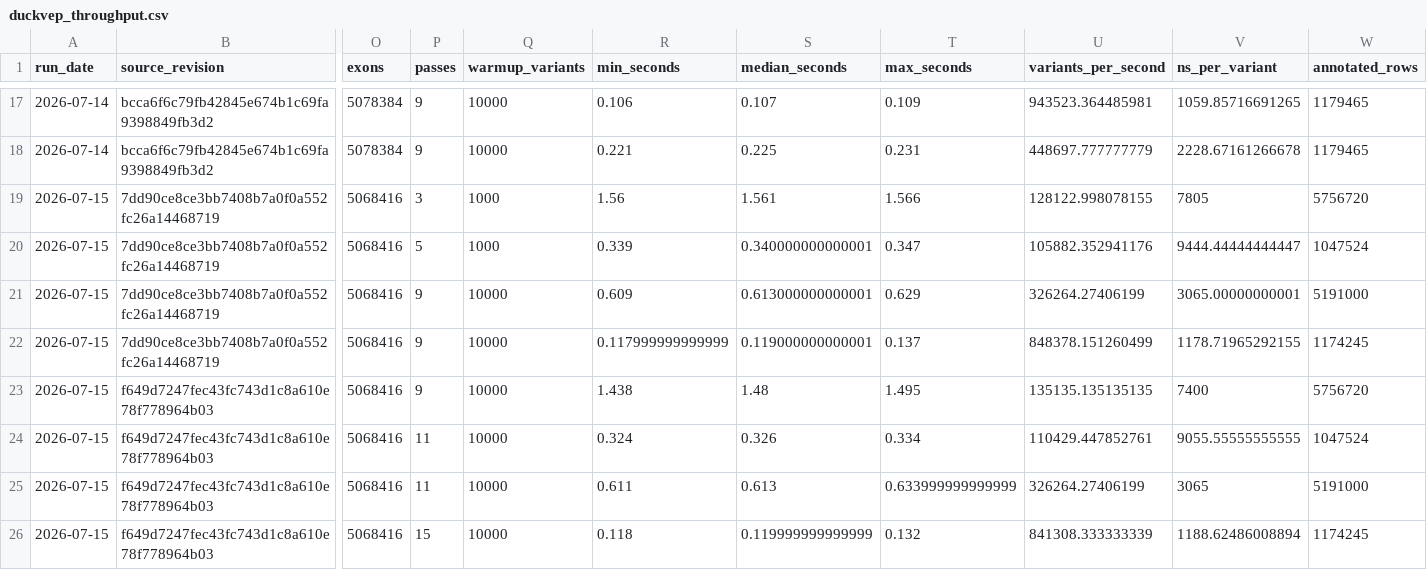
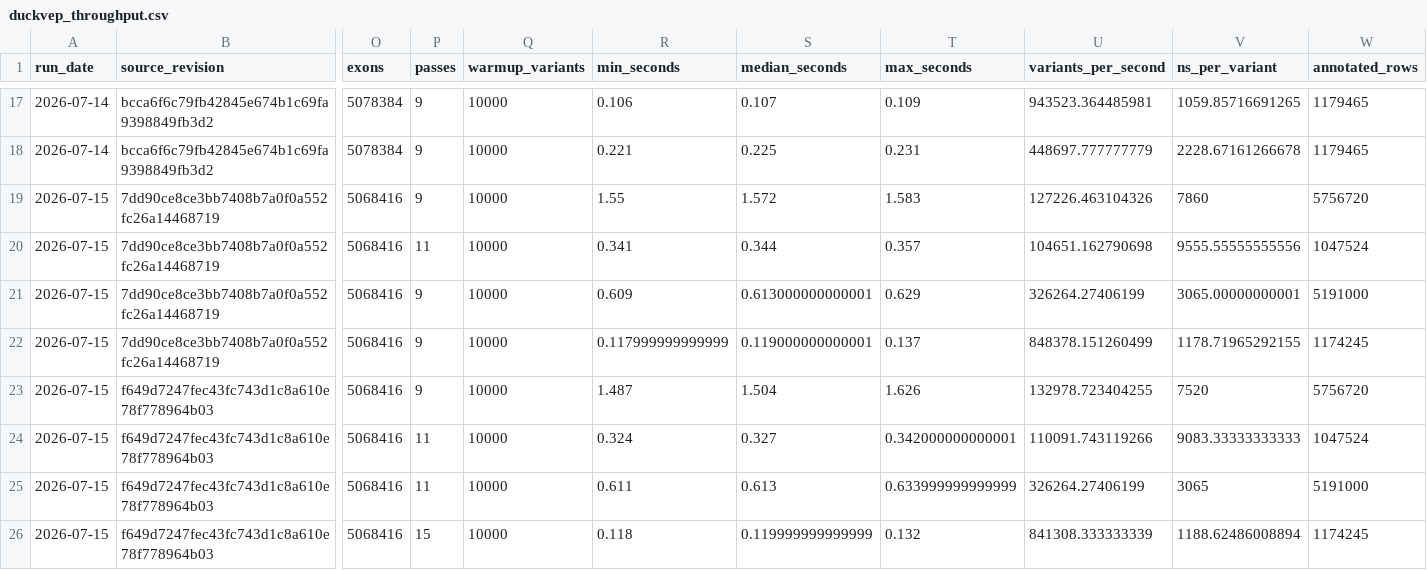
Before and after one commit to RGenomicsETL/duckhts, a CSV file: benchmarks/data/duckvep_throughput.csv, drawn as a sheet; only a part is shown, gaps mark what is left out; the diff names each change by its address in the sheet, - before the commit and + after, or states it on an @@ line.

Commit message:
bench(duckvep): match projection-cache warmups

```diff
--- a/benchmarks/data/duckvep_throughput.csv
+++ b/benchmarks/data/duckvep_throughput.csv
-P19 (passes): 3
+P19 (passes): 9
-Q19:Q20 (warmup_variants): 1000
+Q19:Q20 (warmup_variants): 10000
-R19 (min_seconds): 1.56
+R19 (min_seconds): 1.55
-S19 (median_seconds): 1.561
+S19 (median_seconds): 1.572
-T19 (max_seconds): 1.566
+T19 (max_seconds): 1.583
-U19 (variants_per_second): 128122.998078155
+U19 (variants_per_second): 127226.463104326
-V19 (ns_per_variant): 7805
+V19 (ns_per_variant): 7860
-P20 (passes): 5
+P20 (passes): 11
-R20 (min_seconds): 0.339
+R20 (min_seconds): 0.341
-S20 (median_seconds): 0.340000000000001
+S20 (median_seconds): 0.344
-T20 (max_seconds): 0.347
+T20 (max_seconds): 0.357
-U20 (variants_per_second): 105882.352941176
+U20 (variants_per_second): 104651.162790698
-V20 (ns_per_variant): 9444.44444444447
+V20 (ns_per_variant): 9555.55555555556
-R23 (min_seconds): 1.438
+R23 (min_seconds): 1.487
-S23 (median_seconds): 1.48
+S23 (median_seconds): 1.504
-T23 (max_seconds): 1.495
+T23 (max_seconds): 1.626
-U23 (variants_per_second): 135135.135135135
+U23 (variants_per_second): 132978.723404255
-V23 (ns_per_variant): 7400
+V23 (ns_per_variant): 7520
-S24 (median_seconds): 0.326
+S24 (median_seconds): 0.327
-T24 (max_seconds): 0.334
+T24 (max_seconds): 0.342000000000001
-U24 (variants_per_second): 110429.447852761
+U24 (variants_per_second): 110091.743119266
-V24 (ns_per_variant): 9055.55555555555
+V24 (ns_per_variant): 9083.33333333333
```
Also changed, not shown: 1 other file.
